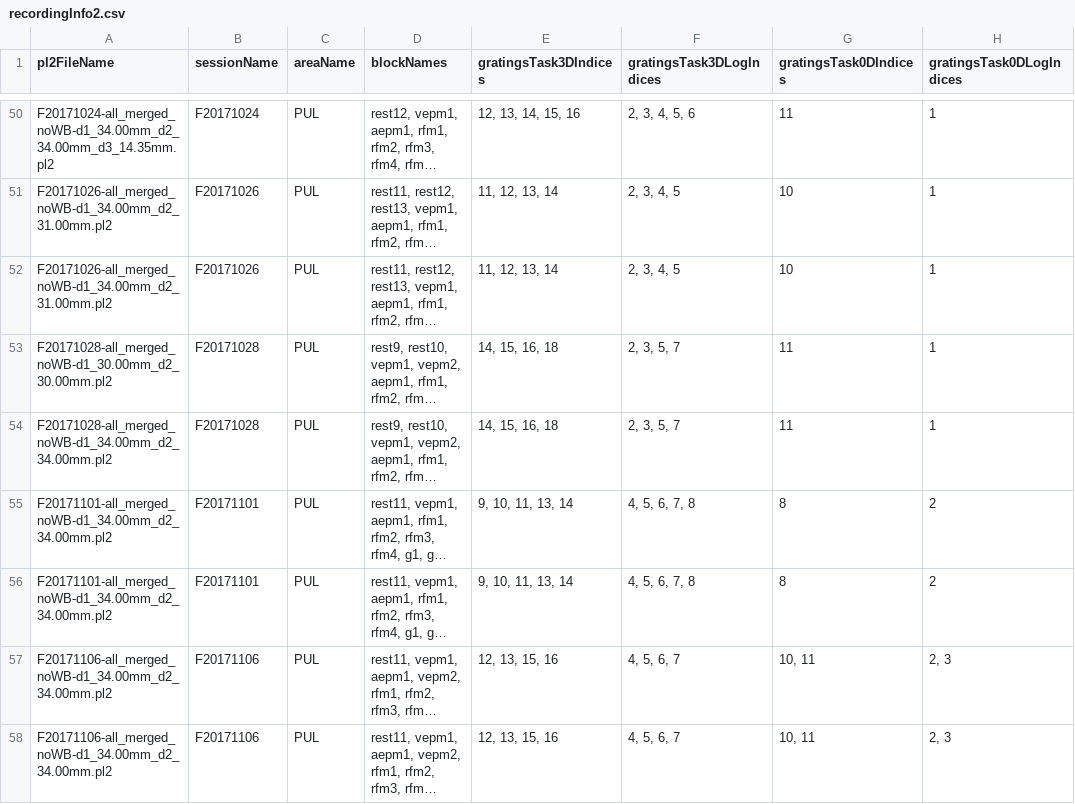
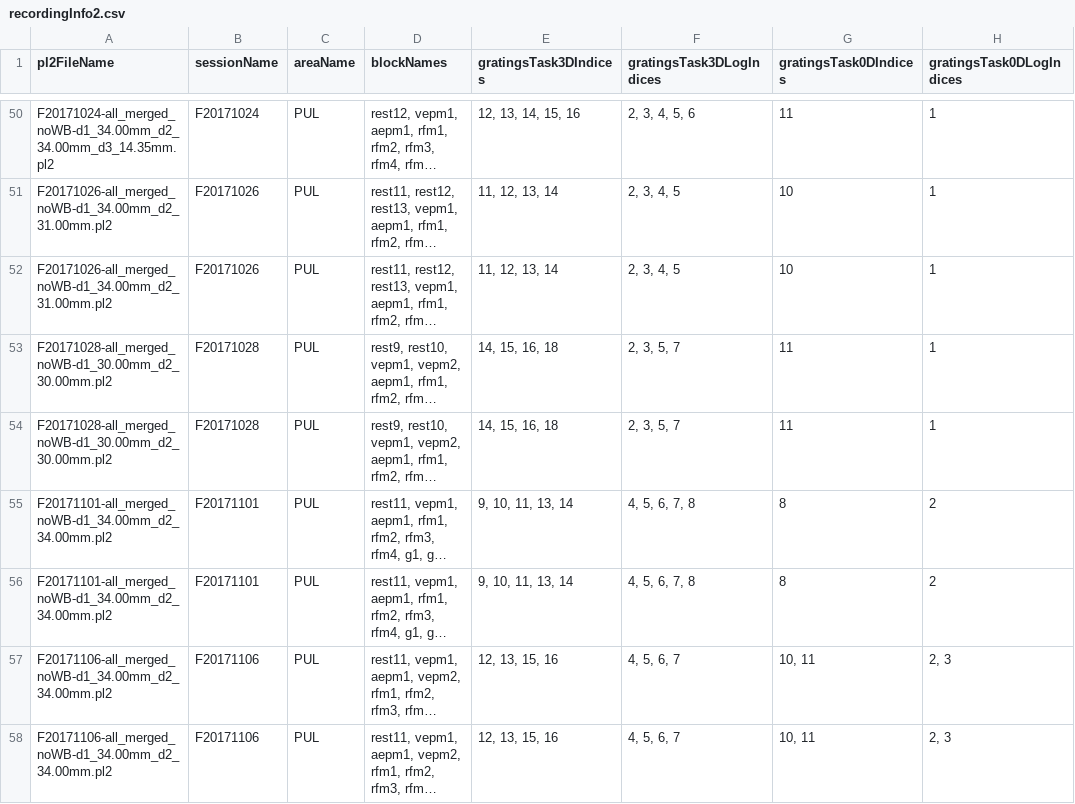
Before and after one commit to rly/gratings-task-analysis, a CSV file: recordingInfo2.csv, drawn as a sheet; only a part is shown, gaps mark what is left out; long unchanged cells end in …; the diff names each change by its address in the sheet, - before the commit and + after, or states it on an @@ line.

Commit message:
fix filename

```diff
--- a/recordingInfo2.csv
+++ b/recordingInfo2.csv
-A54 (pl2FileName): F20171028-all_merged_noWB-d1_34.00mm_d2_34.00mm.pl2
+A54 (pl2FileName): F20171028-all_merged_noWB-d1_30.00mm_d2_30.00mm.pl2
```
